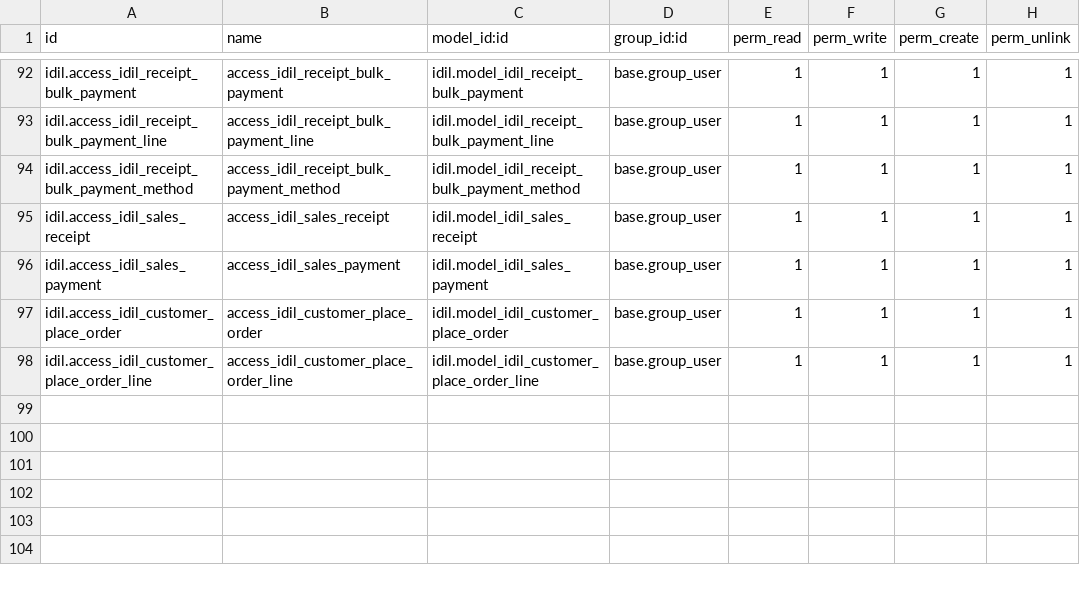
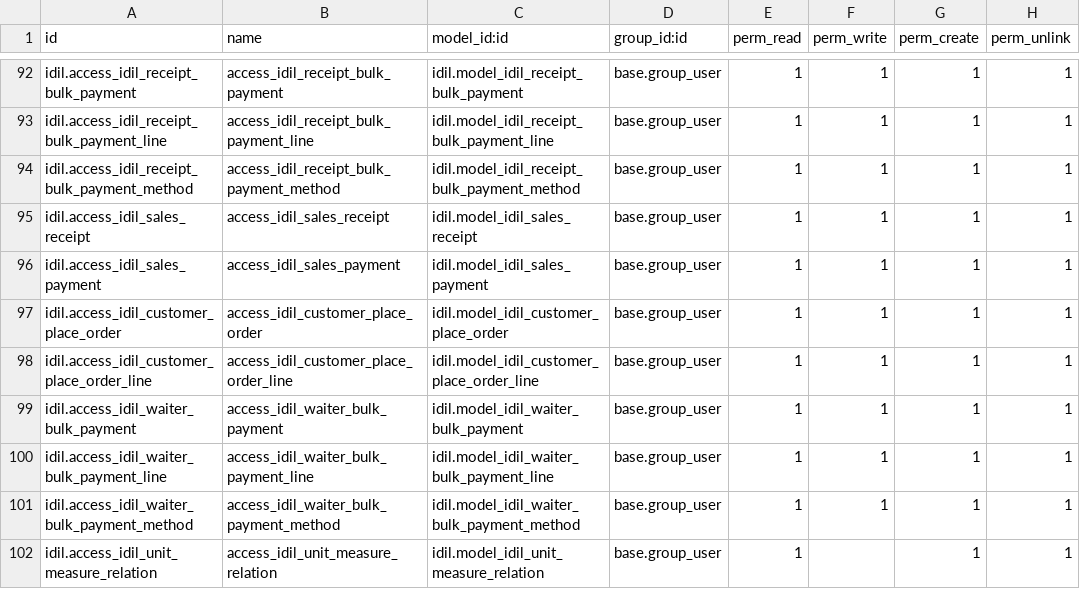
Before and after one commit to Ayuubi/nagaad, a CSV file: nagaad_addons/idil/security/ir.model.access.csv, drawn as a sheet; only a part is shown, gaps mark what is left out.

Commit message:
waiter release 2

```diff
--- a/nagaad_addons/idil/security/ir.model.access.csv
+++ b/nagaad_addons/idil/security/ir.model.access.csv
@@ -98 +98,5 @@ idil.access_idil_customer_place_order,access_idil_customer_place_order,idil.mode
 idil.access_idil_customer_place_order_line,access_idil_customer_place_order_line,idil.model_idil_customer_place_order_line,base.group_user,1,1,1,1
+idil.access_idil_waiter_bulk_payment,access_idil_waiter_bulk_payment,idil.model_idil_waiter_bulk_payment,base.group_user,1,1,1,1
+idil.access_idil_waiter_bulk_payment_line,access_idil_waiter_bulk_payment_line,idil.model_idil_waiter_bulk_payment_line,base.group_user,1,1,1,1
+idil.access_idil_waiter_bulk_payment_method,access_idil_waiter_bulk_payment_method,idil.model_idil_waiter_bulk_payment_method,base.group_user,1,1,1,1
+idil.access_idil_unit_measure_relation,access_idil_unit_measure_relation,idil.model_idil_unit_measure_relation,base.group_user,1,,1,1
```
Also changed, not shown: 6 other files.
